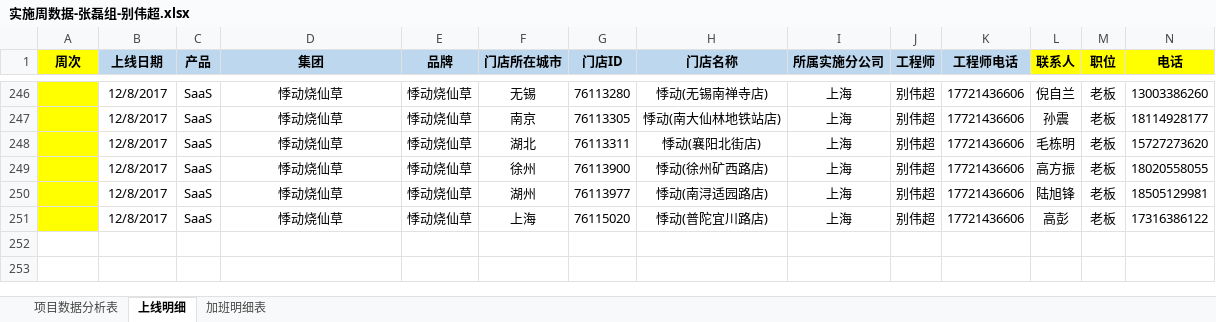
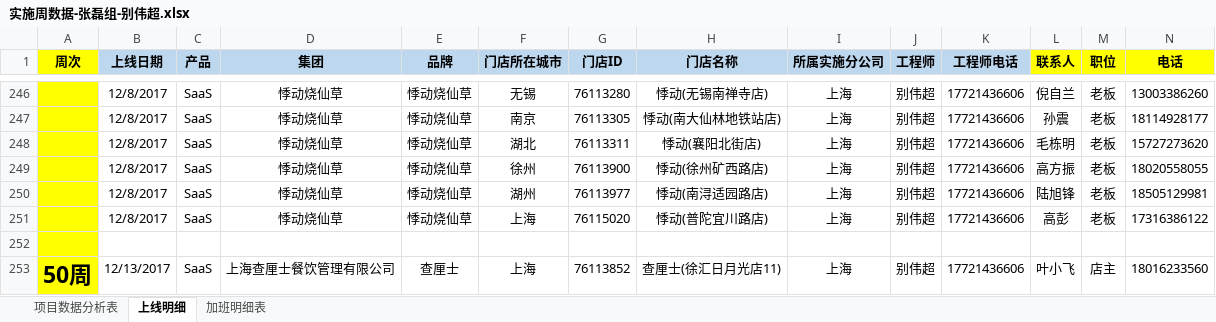
Before and after one commit to lx90735/zhangleizu, an Excel workbook: 个人/别伟超/实施周数据-张磊组-别伟超.xlsx, sheet 上线明细, drawn as a sheet; only a part is shown, gaps mark what is left out; values as stored, in another font and other column widths than the file's, no borders; rows hold the shown columns only; the diff names each change by its address in the sheet, - before the commit and + after, or states it on an @@ line.

Commit message:
50周

```diff
--- a/个人/别伟超/实施周数据-张磊组-别伟超.xlsx (sheet 上线明细)
+++ b/个人/别伟超/实施周数据-张磊组-别伟超.xlsx (sheet 上线明细)
+row 252: (empty)
+row 253: 50周 | 12/13/2017 | SaaS | 上海查厘士餐饮管理有限公司 | 查厘士 | 上海 | 76113852 | 查厘士(徐汇日月光店11) | 上海 | 别伟超 | 17721436606 | 叶小飞 | 店主 | 18016233560
```
